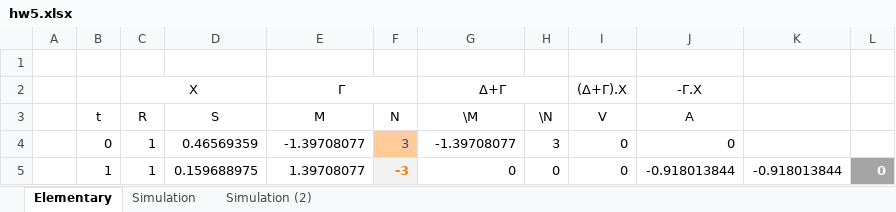
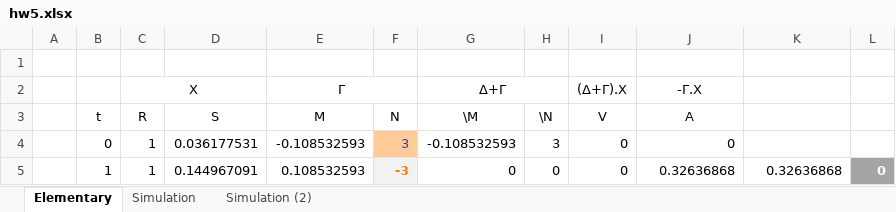
Before and after one commit to xlladdins/xll_ml, an Excel workbook: xlsx/hw5.xlsx, sheet Elementary, drawn as a sheet; values as stored, in another font and other column widths than the file's, no borders; the diff names each change by its address in the sheet, - before the commit and + after, or states it on an @@ line.

```diff
--- a/xlsx/hw5.xlsx (sheet Elementary)
+++ b/xlsx/hw5.xlsx (sheet Elementary)
-D4 (S): 0.46569359
+D4 (S): 0.036177531
-E4 (M): -1.39708077
+E4 (M): -0.108532593
-G4 (\M): -1.39708077
+G4 (\M): -0.108532593
-D5 (S): 0.159688975
+D5 (S): 0.144967091
-E5 (M): 1.39708077
+E5 (M): 0.108532593
-J5 (A): -0.918013844
+J5 (A): 0.32636868
-K5: -0.918013844
+K5: 0.32636868
```
Also changed, not shown: sheet Simulation, sheet Simulation (2), charts or pictures.
